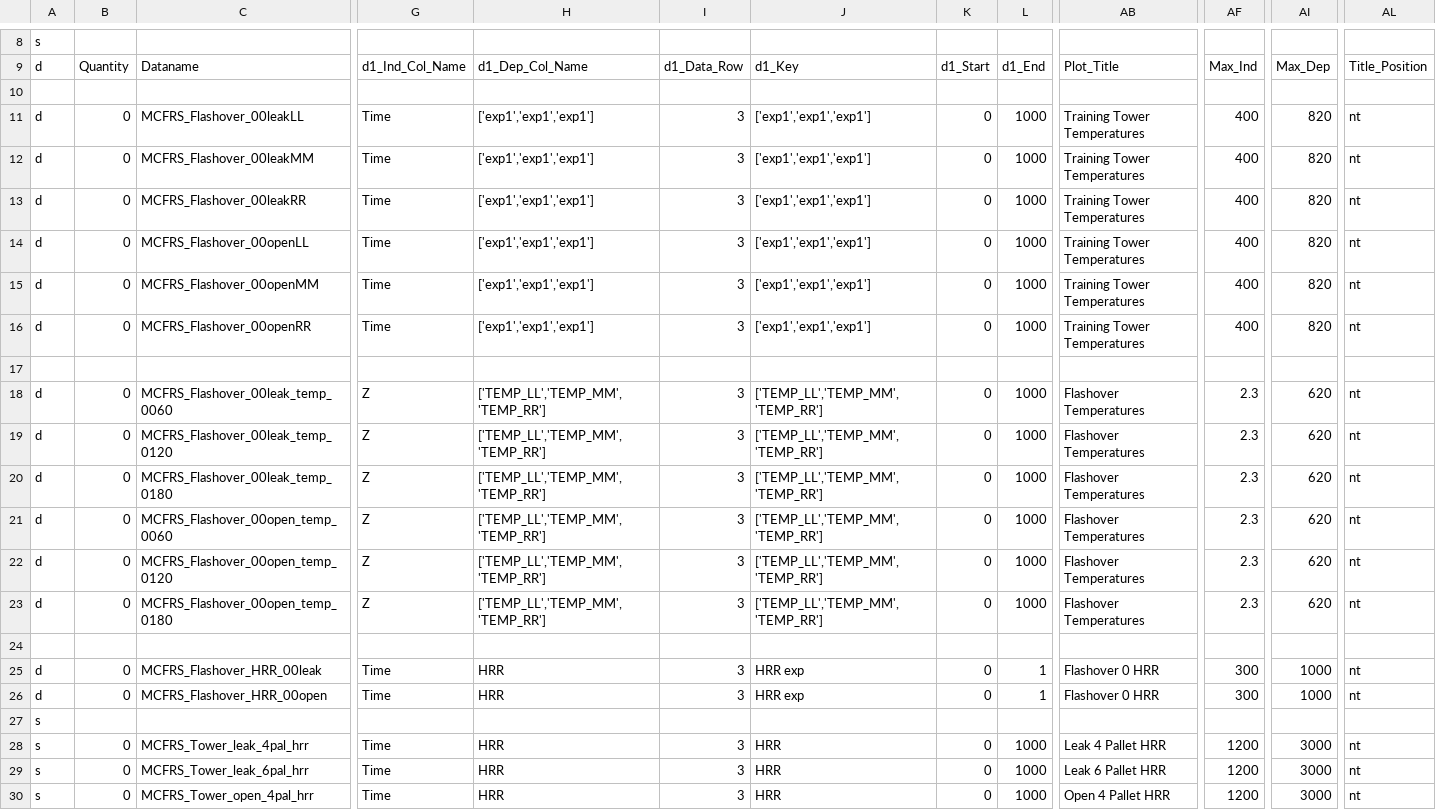
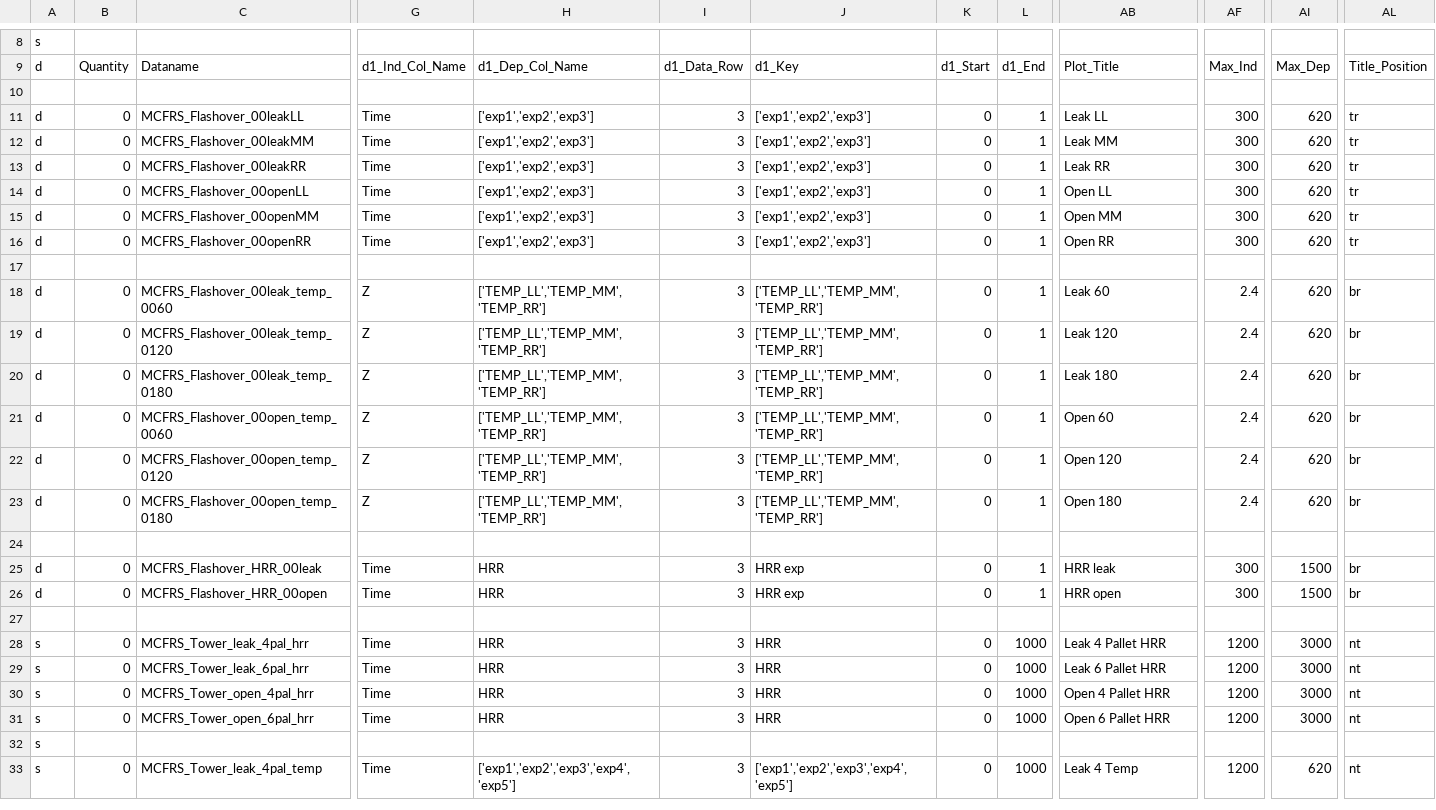
Before and after one commit to firemodels/bot, a CSV file: Utilities/VnV_Processing/Training_Examples_Data_Config_File.csv, drawn as a sheet; only a part is shown, gaps mark what is left out; the shorter side is filled out with more unchanged rows; the diff names each change by its address in the sheet, - before the commit and + after, or states it on an @@ line.

Commit message:
Trainer: update python config file for trainer plots
Former-commit-id: f9d04e8bfe66a58d67e97213704db0c37fa9bee9

```diff
--- a/Utilities/VnV_Processing/Training_Examples_Data_Config_File.csv
+++ b/Utilities/VnV_Processing/Training_Examples_Data_Config_File.csv
-H11:H16: ['exp1','exp1','exp1']
+H11:H16: ['exp1','exp2','exp3']
-J11:J16: ['exp1','exp1','exp1']
+J11:J16: ['exp1','exp2','exp3']
-L11:L16: 1000
+L11:L16: 1
-AB11: Training Tower Temperatures
+AB11: Leak LL
-AF11:AF16: 400
+AF11:AF16: 300
-AI11:AI16: 820
+AI11:AI16: 620
-AL11:AL16: nt
+AL11:AL16: tr
-AB12: Training Tower Temperatures
+AB12: Leak MM
-AB13: Training Tower Temperatures
+AB13: Leak RR
-AB14: Training Tower Temperatures
+AB14: Open LL
-AB15: Training Tower Temperatures
+AB15: Open MM
-AB16: Training Tower Temperatures
+AB16: Open RR
-L18:L23: 1000
+L18:L23: 1
-AB18: Flashover Temperatures
+AB18: Leak 60
-AF18:AF23: 2.3
+AF18:AF23: 2.4
-AL18:AL23: nt
+AL18:AL23: br
-AB19: Flashover Temperatures
+AB19: Leak 120
-AB20: Flashover Temperatures
+AB20: Leak 180
-AB21: Flashover Temperatures
+AB21: Open 60
-AB22: Flashover Temperatures
+AB22: Open 120
-AB23: Flashover Temperatures
+AB23: Open 180
-AB25: Flashover 0 HRR
+AB25: HRR leak
-AI25:AI26: 1000
+AI25:AI26: 1500
-AL25:AL26: nt
+AL25:AL26: br
-AB26: Flashover 0 HRR
+AB26: HRR open
-A27: s
+A27: (empty)
```
